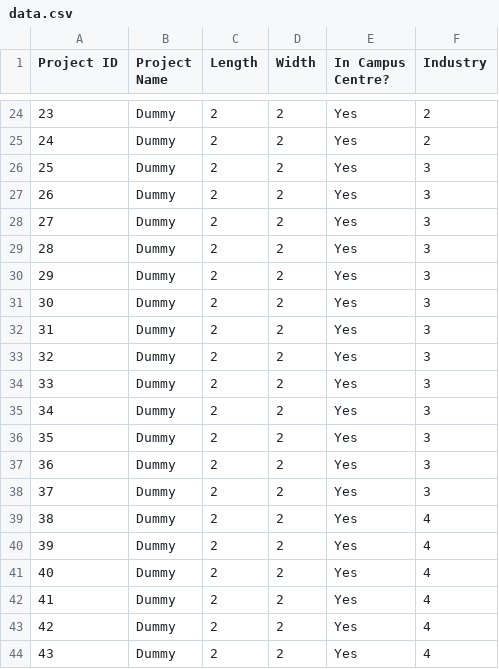
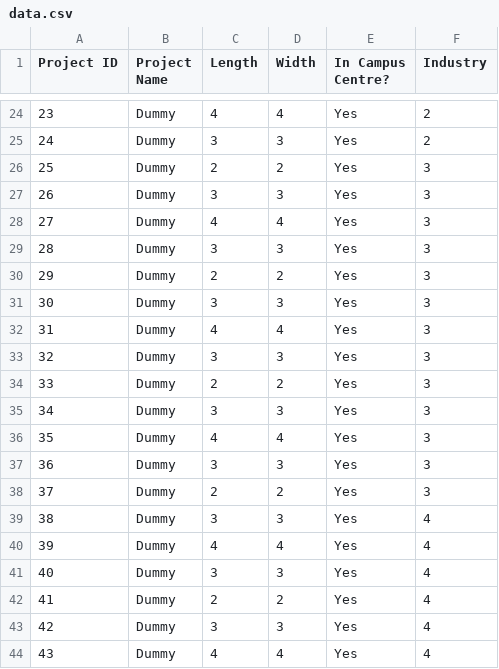
Before and after one commit to tyuxiang/Swapstone, a CSV file: data.csv, drawn as a sheet; only a part is shown, gaps mark what is left out; the diff covers the shown part only.

```diff
--- a/data.csv
+++ b/data.csv
@@ -24,21 +24,21 @@ Project ID,Project Name,Length,Width,In Campus Centre?,Industry
-23,Dummy,2,2,Yes,2
-24,Dummy,2,2,Yes,2
+23,Dummy,4,4,Yes,2
+24,Dummy,3,3,Yes,2
 25,Dummy,2,2,Yes,3
-26,Dummy,2,2,Yes,3
-27,Dummy,2,2,Yes,3
-28,Dummy,2,2,Yes,3
+26,Dummy,3,3,Yes,3
+27,Dummy,4,4,Yes,3
+28,Dummy,3,3,Yes,3
 29,Dummy,2,2,Yes,3
-30,Dummy,2,2,Yes,3
-31,Dummy,2,2,Yes,3
-32,Dummy,2,2,Yes,3
+30,Dummy,3,3,Yes,3
+31,Dummy,4,4,Yes,3
+32,Dummy,3,3,Yes,3
 33,Dummy,2,2,Yes,3
-34,Dummy,2,2,Yes,3
-35,Dummy,2,2,Yes,3
-36,Dummy,2,2,Yes,3
+34,Dummy,3,3,Yes,3
+35,Dummy,4,4,Yes,3
+36,Dummy,3,3,Yes,3
 37,Dummy,2,2,Yes,3
-38,Dummy,2,2,Yes,4
-39,Dummy,2,2,Yes,4
-40,Dummy,2,2,Yes,4
+38,Dummy,3,3,Yes,4
+39,Dummy,4,4,Yes,4
+40,Dummy,3,3,Yes,4
 41,Dummy,2,2,Yes,4
-42,Dummy,2,2,Yes,4
-43,Dummy,2,2,Yes,4
+42,Dummy,3,3,Yes,4
+43,Dummy,4,4,Yes,4
```
Also changed, not shown: 60 edited cells elsewhere in this file, 11 other files.
